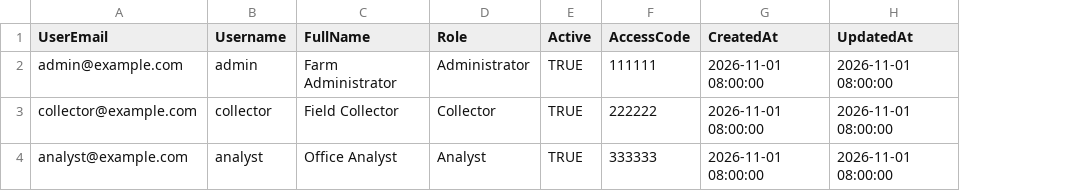
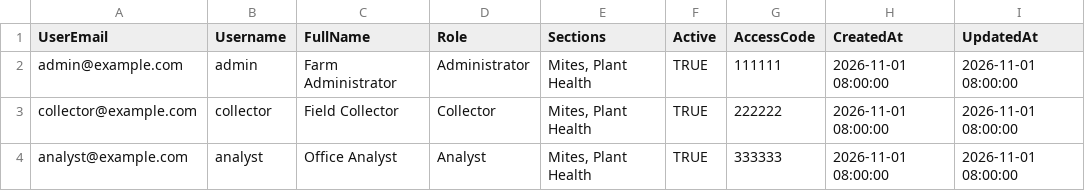
Before and after one commit to geosaurus98/HopFarmApplication, a CSV file: templates/Users.csv, drawn as a sheet; the diff names each change by its address in the sheet, - before the commit and + after, or states it on an @@ line.

```diff
--- a/templates/Users.csv
+++ b/templates/Users.csv
+column E (Sections), rows 2-4: all Mites, Plant Health
```
Also changed, not shown: 34 other files.
